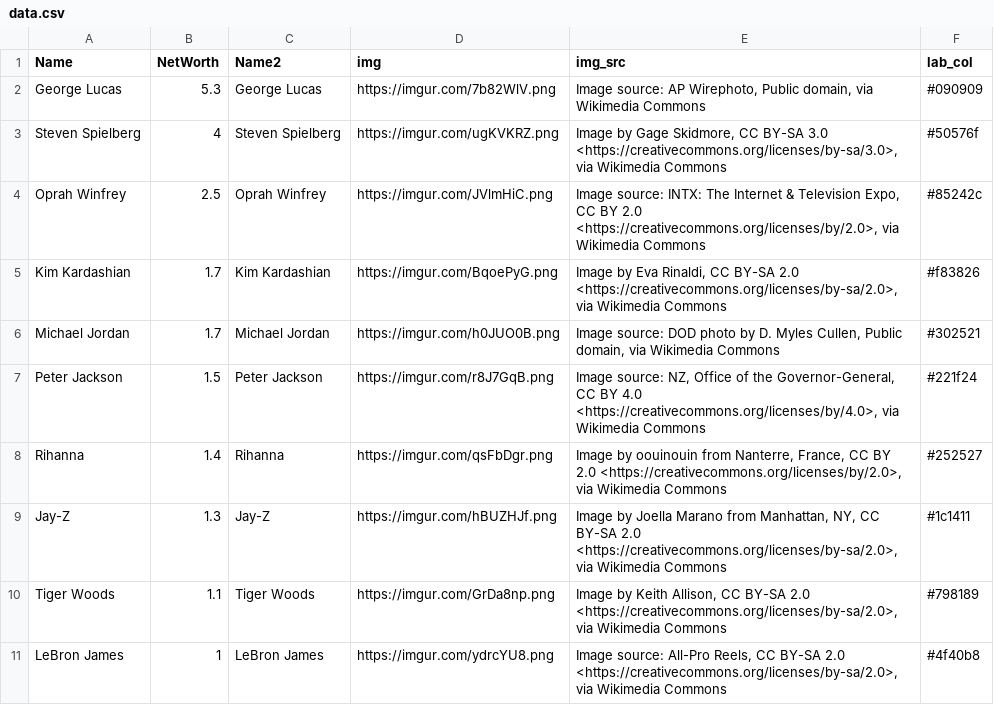
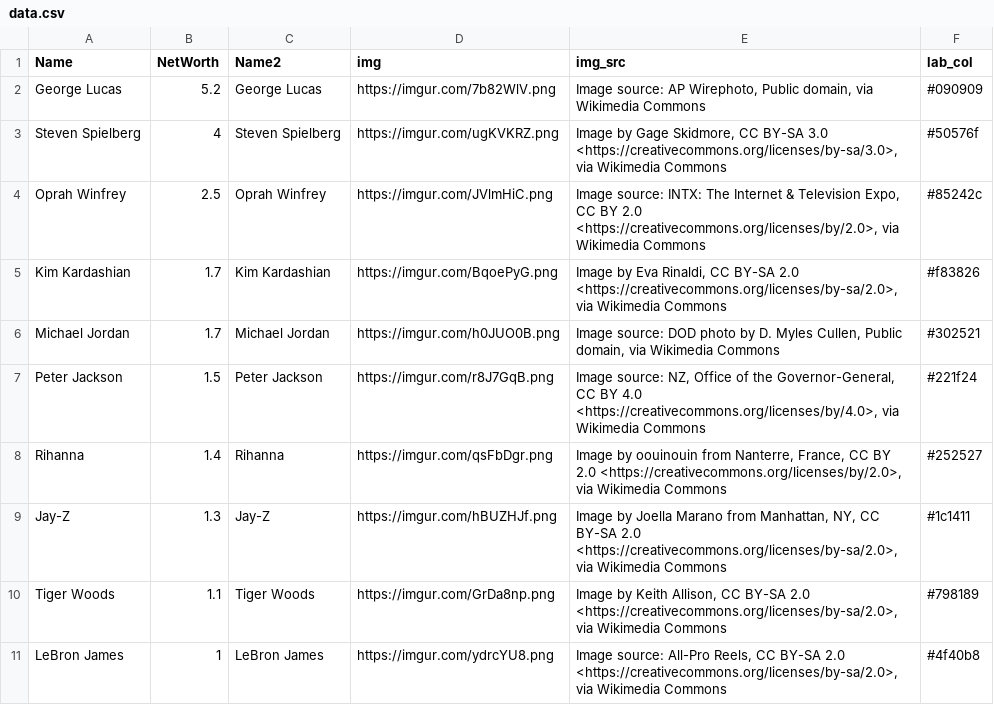
Before and after one commit to ckr4/bnaires, a CSV file: rich-folk/data.csv, drawn as a sheet.

Commit message:
update rich-folk

```diff
--- a/rich-folk/data.csv
+++ b/rich-folk/data.csv
@@ -1,3 +1,3 @@
 "Name","NetWorth","Name2","img","img_src","lab_col"
-"George Lucas",5.3,"George Lucas","https://imgur.com/7b82WlV.png","Image source: AP Wirephoto, Public domain, via Wikimedia Commons","#090909"
+"George Lucas",5.2,"George Lucas","https://imgur.com/7b82WlV.png","Image source: AP Wirephoto, Public domain, via Wikimedia Commons","#090909"
 "Steven Spielberg",4,"Steven Spielberg","https://imgur.com/ugKVKRZ.png","Image by Gage Skidmore, CC BY-SA 3.0 <https://creativecommons.org/licenses/by-sa/3.0>, via Wikimedia Commons","#50576f"
```
Also changed, not shown: 1 other file.
